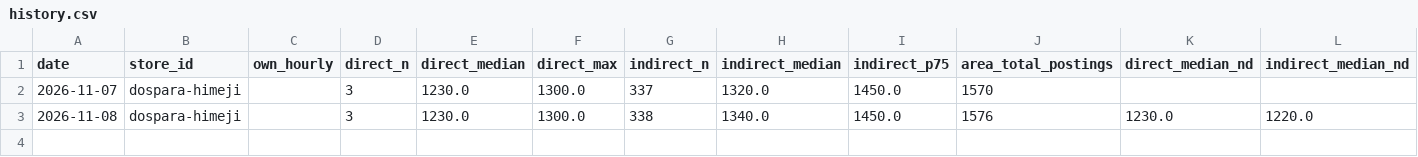
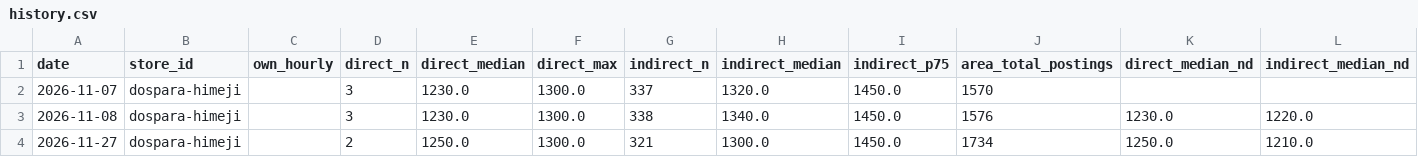
Before and after one commit to knoro-hue/HourlyWageSurvey, a CSV file: reports/dospara-himeji/history.csv, drawn as a sheet.

```diff
--- a/reports/dospara-himeji/history.csv
+++ b/reports/dospara-himeji/history.csv
@@ -3 +3,2 @@ date,store_id,own_hourly,direct_n,direct_median,direct_max,indirect_n,indirect_m
 2026-11-08,dospara-himeji,,3,1230.0,1300.0,338,1340.0,1450.0,1576,1230.0,1220.0
+2026-11-27,dospara-himeji,,2,1250.0,1300.0,321,1300.0,1450.0,1734,1250.0,1210.0
```
Also changed, not shown: docs/data/benefits.csv, reports/dospara-kobe-sannomiya/history.csv, 39 other files.
